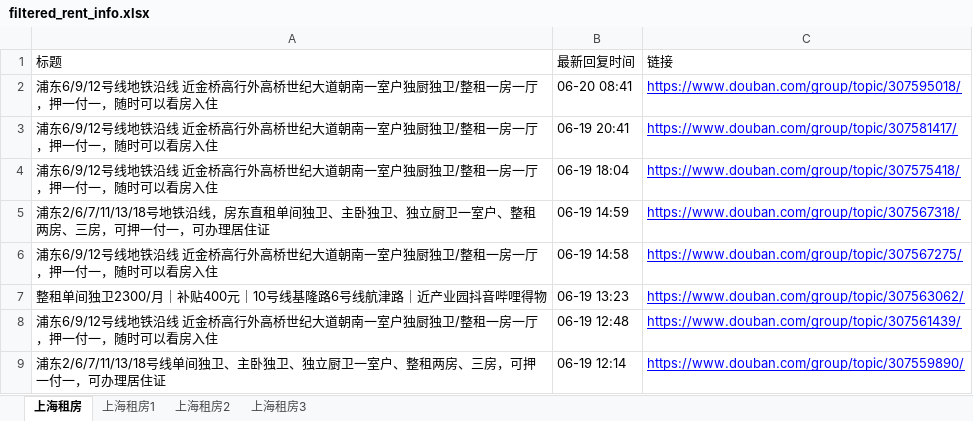
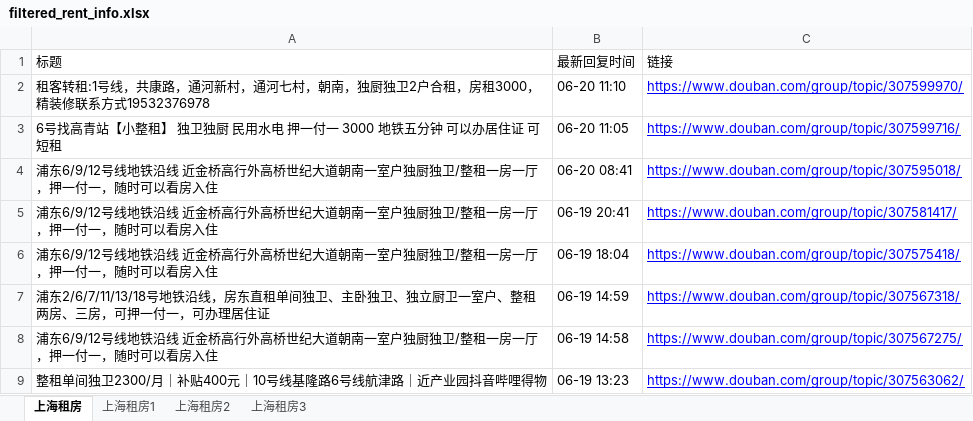
Before and after one commit to RyanShi0118/rent-info-crawler, an Excel workbook: filtered_rent_info.xlsx, sheet 上海租房, drawn as a sheet; only a part is shown; the shorter side is filled out with more unchanged rows; values as stored, in another font and other column widths than the file's, no borders; the diff names each change by its address in the sheet, - before the commit and + after, or states it on an @@ line.

```diff
--- a/filtered_rent_info.xlsx (sheet 上海租房)
+++ b/filtered_rent_info.xlsx (sheet 上海租房)
+row 2: 租客转租:1号线，共康路，通河新村，通河七村，朝南，独厨独卫2户合租，房租3000，精装修联系方式19532376978 | 06-20 11:10 | https://www.douban.com/group/topic/307599970/
+row 3: 6号找高青站【小整租】 独卫独厨 民用水电 押一付一 3000 地铁五分钟 可以办居住证 可短租 | 06-20 11:05 | https://www.douban.com/group/topic/307599716/
```
Also changed, not shown: sheet 上海租房1, douban_rent_info.xlsx, 1 other file.
